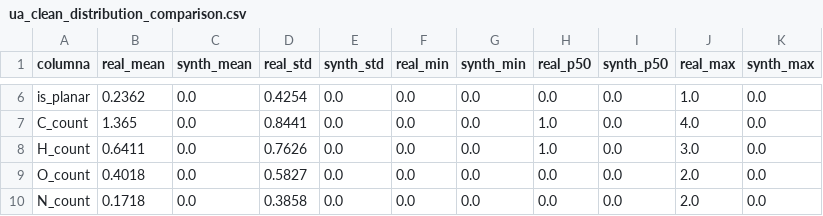
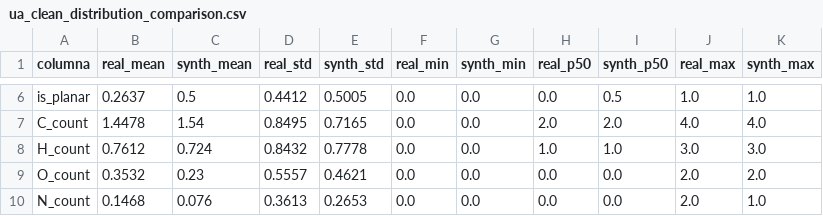
Before and after one commit to magaliarazi/ProyectoParam, a CSV file: scripts/prueba2/version2(calude)/results_UA_RG/ua_clean_distribution_comparison.csv, drawn as a sheet; only a part is shown, gaps mark what is left out; the diff covers the shown part only; the diff names each change by its address in the sheet, - before the commit and + after, or states it on an @@ line.

```diff
--- a/scripts/prueba2/version2(calude)/results_UA_RG/ua_clean_distribution_comparison.csv
+++ b/scripts/prueba2/version2(calude)/results_UA_RG/ua_clean_distribution_comparison.csv
-B6 (real_mean): 0.2362
+B6 (real_mean): 0.2637
-C6 (synth_mean): 0.0
+C6 (synth_mean): 0.5
-D6 (real_std): 0.4254
+D6 (real_std): 0.4412
-E6 (synth_std): 0.0
+E6 (synth_std): 0.5005
-I6 (synth_p50): 0.0
+I6 (synth_p50): 0.5
-K6 (synth_max): 0.0
+K6 (synth_max): 1.0
-B7 (real_mean): 1.365
+B7 (real_mean): 1.4478
-C7 (synth_mean): 0.0
+C7 (synth_mean): 1.54
-D7 (real_std): 0.8441
+D7 (real_std): 0.8495
-E7 (synth_std): 0.0
+E7 (synth_std): 0.7165
-H7 (real_p50): 1.0
+H7 (real_p50): 2.0
-I7 (synth_p50): 0.0
+I7 (synth_p50): 2.0
-K7 (synth_max): 0.0
+K7 (synth_max): 4.0
-B8 (real_mean): 0.6411
+B8 (real_mean): 0.7612
-C8 (synth_mean): 0.0
+C8 (synth_mean): 0.724
-D8 (real_std): 0.7626
+D8 (real_std): 0.8432
-E8 (synth_std): 0.0
+E8 (synth_std): 0.7778
-I8 (synth_p50): 0.0
+I8 (synth_p50): 1.0
-K8 (synth_max): 0.0
+K8 (synth_max): 3.0
-B9 (real_mean): 0.4018
+B9 (real_mean): 0.3532
-C9 (synth_mean): 0.0
+C9 (synth_mean): 0.23
-D9 (real_std): 0.5827
+D9 (real_std): 0.5557
-E9 (synth_std): 0.0
+E9 (synth_std): 0.4621
-K9 (synth_max): 0.0
+K9 (synth_max): 2.0
-B10 (real_mean): 0.1718
+B10 (real_mean): 0.1468
-C10 (synth_mean): 0.0
+C10 (synth_mean): 0.076
-D10 (real_std): 0.3858
+D10 (real_std): 0.3613
-E10 (synth_std): 0.0
+E10 (synth_std): 0.2653
-K10 (synth_max): 0.0
+K10 (synth_max): 1.0
```
Also changed, not shown: 35 edited cells elsewhere in this file, scripts/prueba2/version2(calude)/results_AA_RG/aa_clean_distribution_comparison.csv, scripts/prueba2/version2(calude)/results_AA_RG/aa_clean_synthetic.csv, 52 other files.
